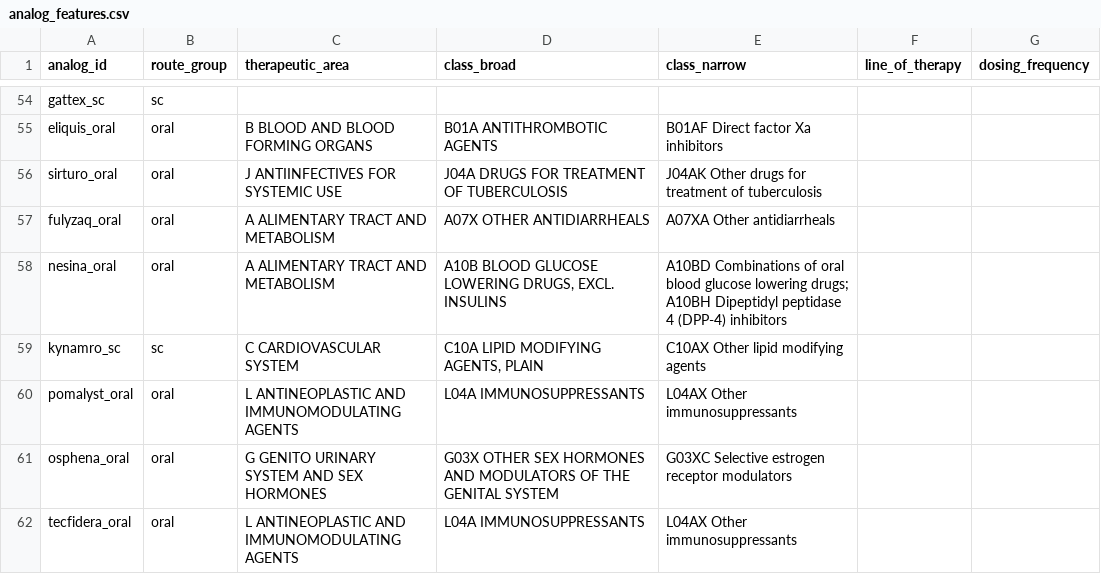
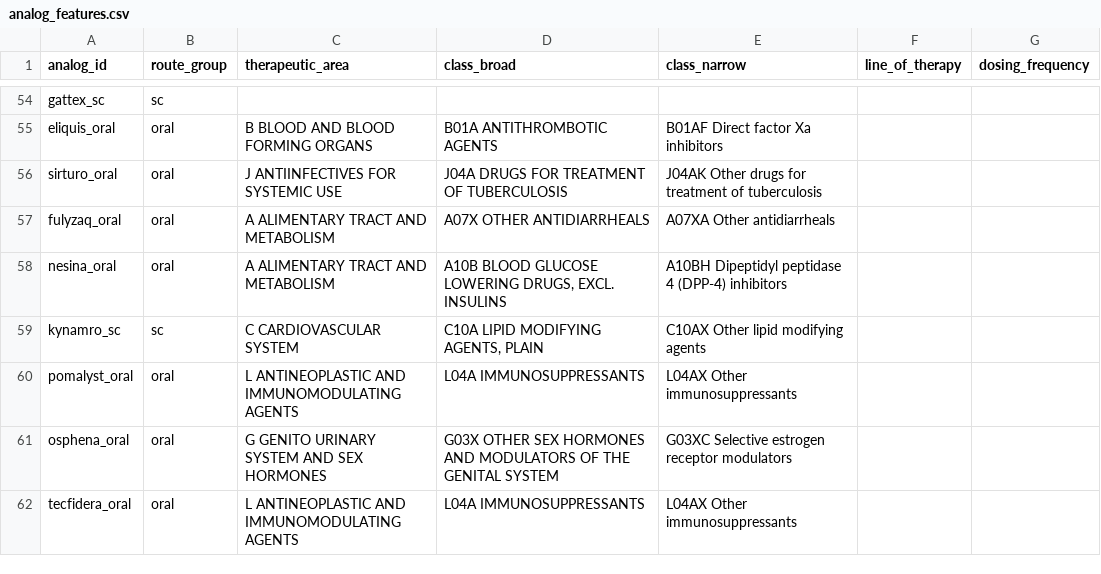
Before and after one commit to gracey0630/pharma-phriends, a CSV file: data/processed/analog_features.csv, drawn as a sheet; only a part is shown, gaps mark what is left out; the diff covers the shown part only; the diff names each change by its address in the sheet, - before the commit and + after, or states it on an @@ line.

```diff
--- a/data/processed/analog_features.csv
+++ b/data/processed/analog_features.csv
-E58 (class_narrow): A10BD Combinations of oral blood glucose lowering drugs; A10BH Dipeptidyl…
+E58 (class_narrow): A10BH Dipeptidyl…
```
Also changed, not shown: 25 edited cells elsewhere in this file, data/processed/analogs.csv, 2 other files.
